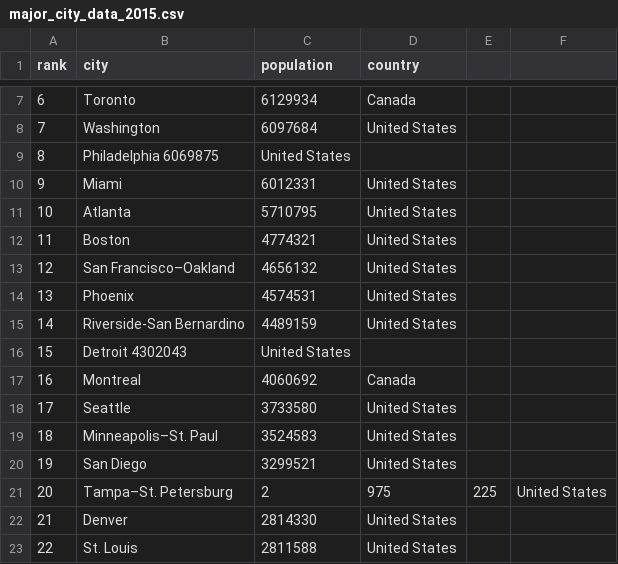
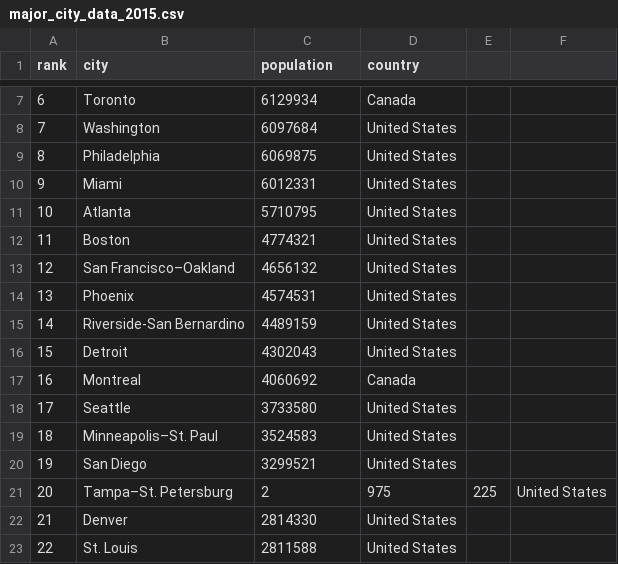
Before and after one commit to topspinj/ramen-vs-pho, a CSV file: data/major_city_data_2015.csv, drawn as a sheet; only a part is shown, gaps mark what is left out.

Commit message:
Fix a couple of entries in major cities csv file

```diff
--- a/data/major_city_data_2015.csv
+++ b/data/major_city_data_2015.csv
@@ -8,3 +8,3 @@ rank, city, population, country
 7, Washington, 6097684, United States
-8, Philadelphia	6069875, United States
+8, Philadelphia, 6069875, United States
 9, Miami, 6012331, United States
@@ -15,3 +15,3 @@ rank, city, population, country
 14, Riverside-San Bernardino, 4489159, United States
-15, Detroit	4302043, United States
+15, Detroit, 4302043, United States
 16, Montreal, 4060692, Canada
```
